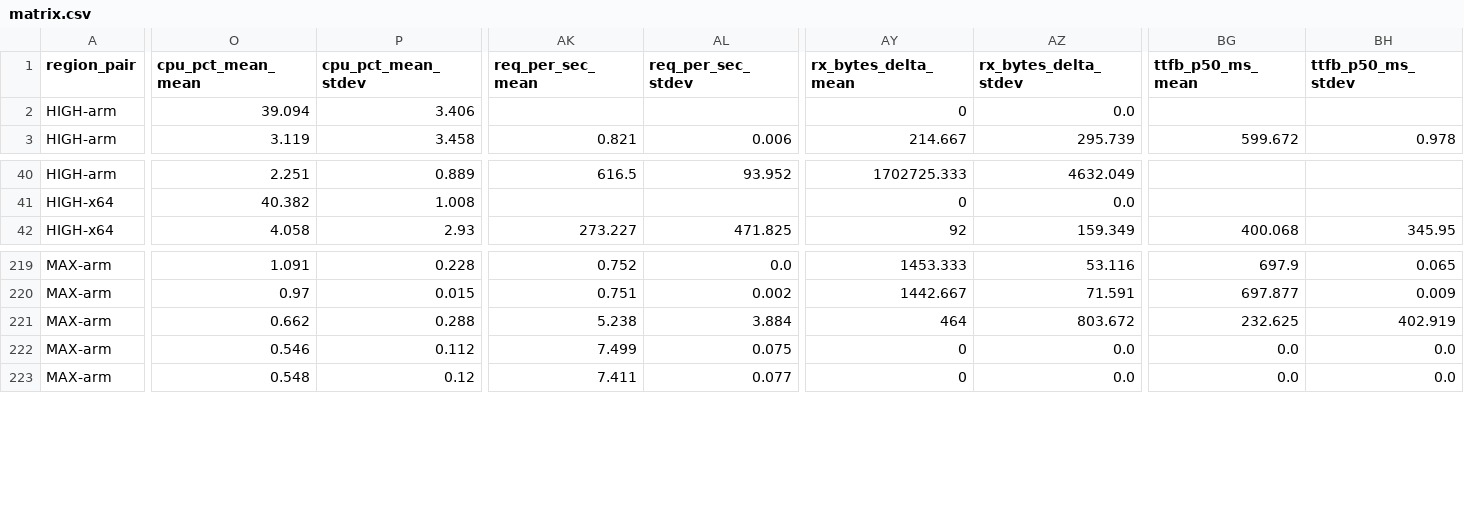
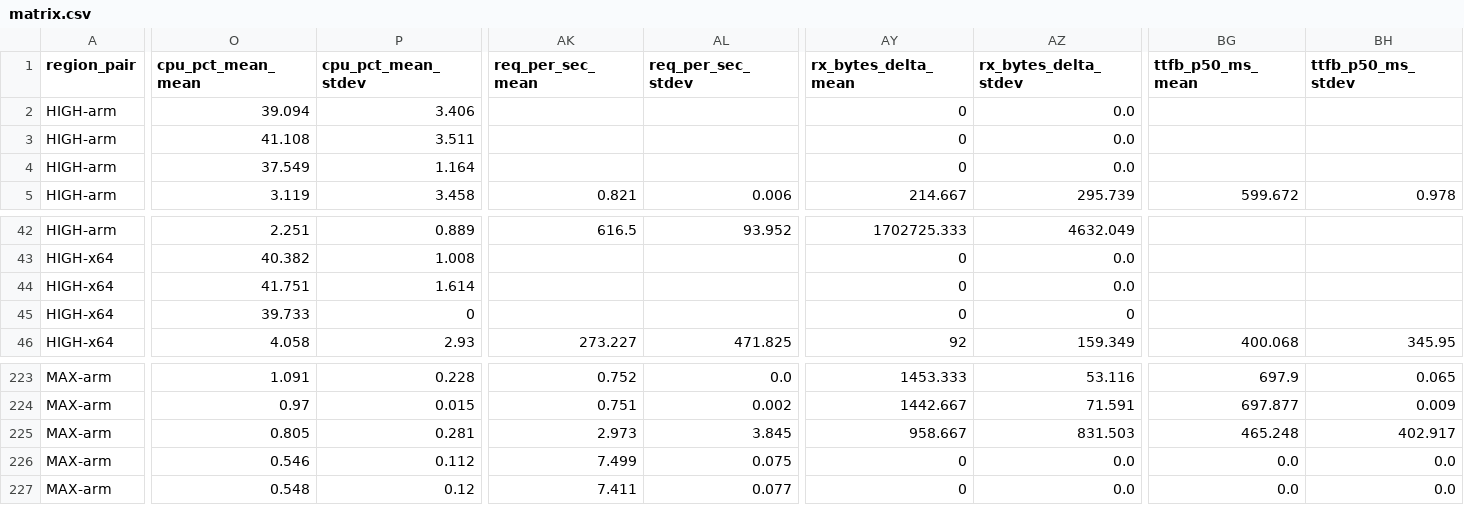
Before and after one commit to secwest/WGTCP, a CSV file: perf-test/results/baseline-1.0.0-p2p/matrix.csv, drawn as a sheet; only a part is shown, gaps mark what is left out; addresses are those after the commit; rows hold the shown columns only; the diff covers the shown part only; the diff names each change by its address in the sheet, - before the commit and + after, or states it on an @@ line.

```diff
--- a/perf-test/results/baseline-1.0.0-p2p/matrix.csv
+++ b/perf-test/results/baseline-1.0.0-p2p/matrix.csv
+row 3: HIGH-arm | 41.108 | 3.511 |  |  | 0 | 0.0
+row 4: HIGH-arm | 37.549 | 1.164 |  |  | 0 | 0.0
+row 44: HIGH-x64 | 41.751 | 1.614 |  |  | 0 | 0.0
+row 45: HIGH-x64 | 39.733 | 0 |  |  | 0 | 0
-O225 (cpu_pct_mean_mean): 0.662
+O225 (cpu_pct_mean_mean): 0.805
-P225 (cpu_pct_mean_stdev): 0.288
+P225 (cpu_pct_mean_stdev): 0.281
-AK225 (req_per_sec_mean): 5.238
+AK225 (req_per_sec_mean): 2.973
-AL225 (req_per_sec_stdev): 3.884
+AL225 (req_per_sec_stdev): 3.845
-AY225 (rx_bytes_delta_mean): 464
+AY225 (rx_bytes_delta_mean): 958.667
-AZ225 (rx_bytes_delta_stdev): 803.672
+AZ225 (rx_bytes_delta_stdev): 831.503
-BG225 (ttfb_p50_ms_mean): 232.625
+BG225 (ttfb_p50_ms_mean): 465.248
-BH225 (ttfb_p50_ms_stdev): 402.919
+BH225 (ttfb_p50_ms_stdev): 402.917
```
Also changed, not shown: 4 edited cells elsewhere in this file, 1 other file.
